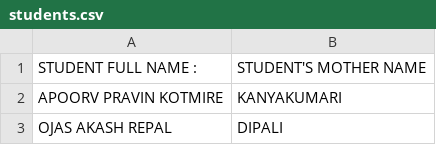
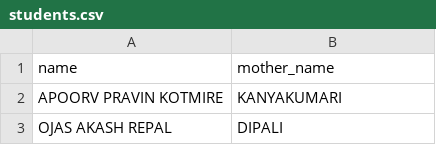
Before and after one commit to PRIYANKSAXENA555/final-student-dashboard, a CSV file: students.csv, drawn as a sheet; only a part is shown; removed rows and columns are numbered as before the commit, all else as after; the diff names each change by its address in the sheet, - before the commit and + after, or states it on an @@ line.

Commit message:
Add files via upload

```diff
--- a/students.csv
+++ b/students.csv
-row 1: STUDENT FULL NAME : | STUDENT'S MOTHER NAME
+row 1: name | mother_name
```
